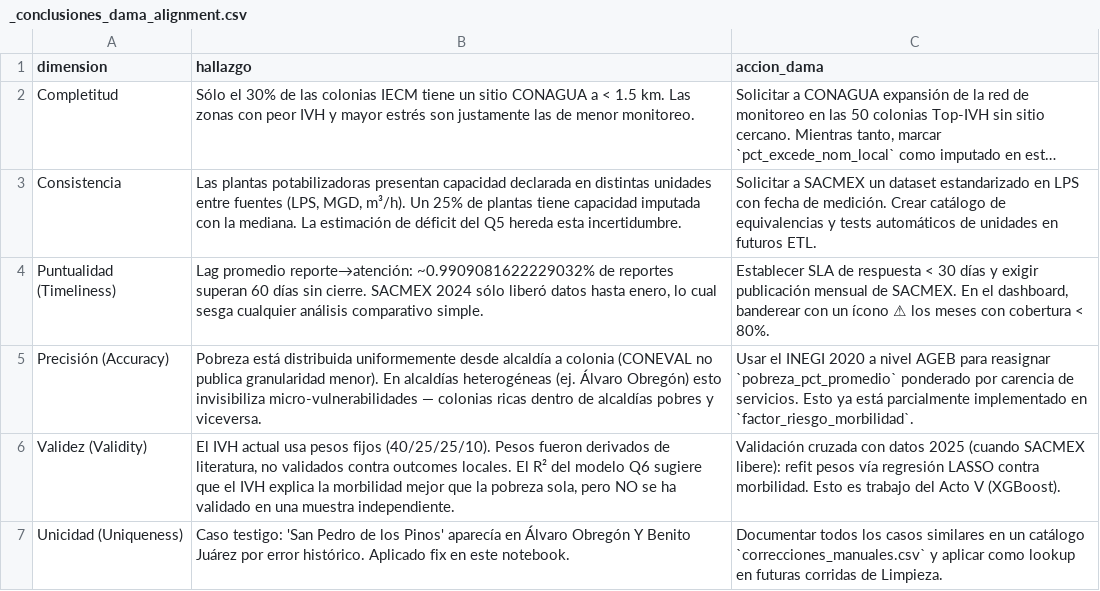
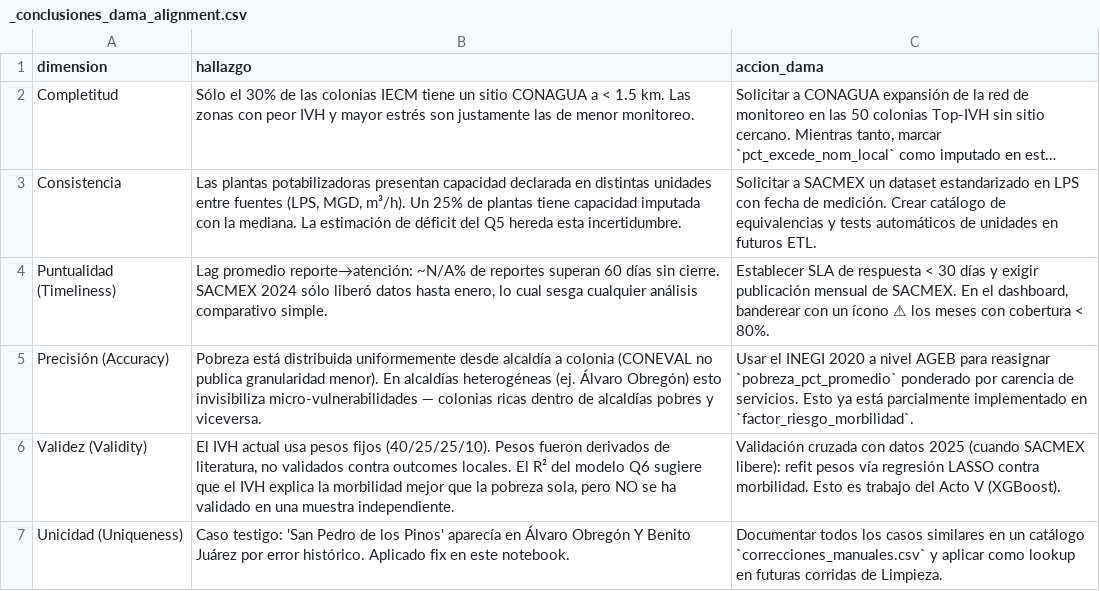
Before and after one commit to CarloKiliano/CalidadAgua_CDMX, a CSV file: datos/datos_analisis/_conclusiones_dama_alignment.csv, drawn as a sheet; long unchanged cells end in …; the diff names each change by its address in the sheet, - before the commit and + after, or states it on an @@ line.

```diff
--- a/datos/datos_analisis/_conclusiones_dama_alignment.csv
+++ b/datos/datos_analisis/_conclusiones_dama_alignment.csv
-B4 (hallazgo): …promedio reporte→atención: ~0.9909081622229032% de reportes…
+B4 (hallazgo): …promedio reporte→atención: ~N/A% de reportes…
```
Also changed, not shown: datos/datos_analisis/_resumen_q5_capacidad_demanda.csv, 26 other files.
